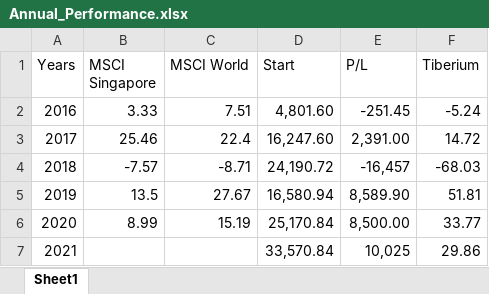
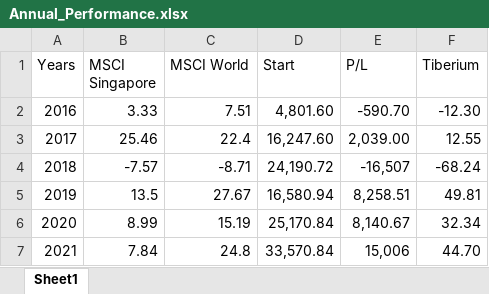
Before and after one commit to lockkenny/Millpointfund, an Excel workbook: resources/Annual_Performance.xlsx, sheet Sheet1, drawn as a sheet; values as stored, in another font and other column widths than the file's, no borders; the diff names each change by its address in the sheet, - before the commit and + after, or states it on an @@ line.

```diff
--- a/resources/Annual_Performance.xlsx (sheet Sheet1)
+++ b/resources/Annual_Performance.xlsx (sheet Sheet1)
-E2 (P/L): -251.45
+E2 (P/L): -590.70
-F2 (Tiberium): -5.24
+F2 (Tiberium): -12.30
-E3 (P/L): 2,391.00
+E3 (P/L): 2,039.00
-F3 (Tiberium): 14.72
+F3 (Tiberium): 12.55
-E4 (P/L): -16,457
+E4 (P/L): -16,507
-F4 (Tiberium): -68.03
+F4 (Tiberium): -68.24
-E5 (P/L): 8,589.90
+E5 (P/L): 8,258.51
-F5 (Tiberium): 51.81
+F5 (Tiberium): 49.81
-E6 (P/L): 8,500.00
+E6 (P/L): 8,140.67
-F6 (Tiberium): 33.77
+F6 (Tiberium): 32.34
-B7 (MSCI Singapore): (empty)
+B7 (MSCI Singapore): 7.84
-C7 (MSCI World): (empty)
+C7 (MSCI World): 24.8
-E7 (P/L): 10,025
+E7 (P/L): 15,006
-F7 (Tiberium): 29.86
+F7 (Tiberium): 44.70
```
Also changed, not shown: resources/AnnualProfits.xlsx, 3 other files.
